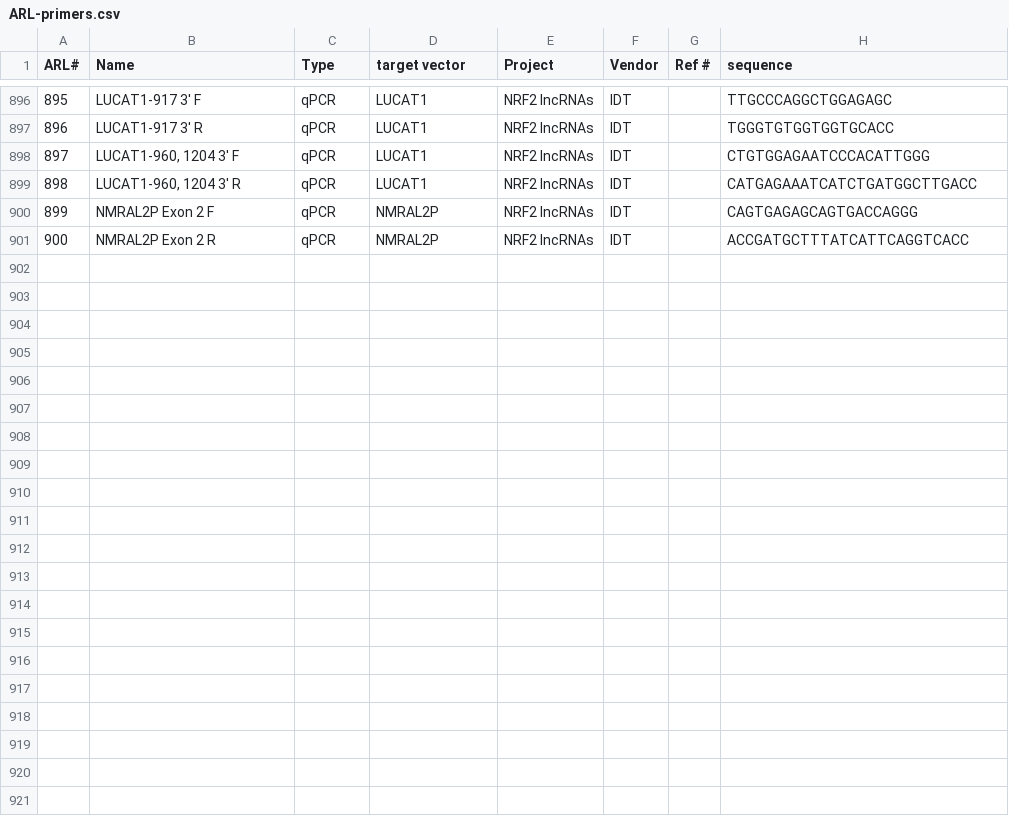
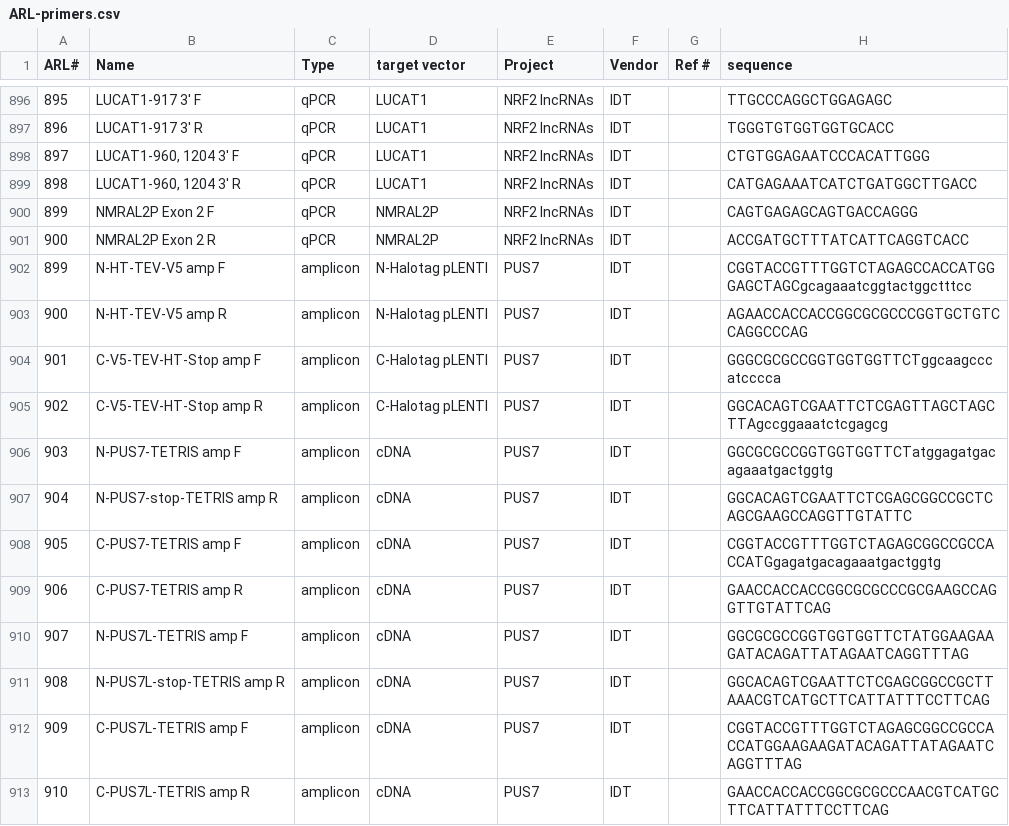
Before and after one commit to emsterdam1/anRNAlab-Protocols, a CSV file: ARL-primers.csv, drawn as a sheet; only a part is shown, gaps mark what is left out.

Commit message:
to 910

```diff
--- a/ARL-primers.csv
+++ b/ARL-primers.csv
@@ -901 +901,13 @@ ARL#,Name,Type,target vector,Project,Vendor,Ref #,sequence
 900,NMRAL2P Exon 2 R,qPCR,NMRAL2P,NRF2 lncRNAs,IDT,,ACCGATGCTTTATCATTCAGGTCACC
+899,N-HT-TEV-V5 amp F,amplicon,N-Halotag pLENTI,PUS7,IDT,,CGGTACCGTTTGGTCTAGAGCCACCATGGGAGCTAGCgcagaaatcggtactggctttcc
+900,N-HT-TEV-V5 amp R,amplicon,N-Halotag pLENTI,PUS7,IDT,,AGAACCACCACCGGCGCGCCCGGTGCTGTCCAGGCCCAG
+901,C-V5-TEV-HT-Stop amp F,amplicon,C-Halotag pLENTI,PUS7,IDT,,GGGCGCGCCGGTGGTGGTTCTggcaagcccatcccca
+902,C-V5-TEV-HT-Stop amp R,amplicon,C-Halotag pLENTI,PUS7,IDT,,GGCACAGTCGAATTCTCGAGTTAGCTAGCTTAgccggaaatctcgagcg
+903,N-PUS7-TETRIS amp F,amplicon,cDNA,PUS7,IDT,,GGCGCGCCGGTGGTGGTTCTatggagatgacagaaatgactggtg
+904,N-PUS7-stop-TETRIS amp R,amplicon,cDNA,PUS7,IDT,,GGCACAGTCGAATTCTCGAGCGGCCGCTCAGCGAAGCCAGGTTGTATTC
+905,C-PUS7-TETRIS amp F,amplicon,cDNA,PUS7,IDT,,CGGTACCGTTTGGTCTAGAGCGGCCGCCACCATGgagatgacagaaatgactggtg
+906,C-PUS7-TETRIS amp R,amplicon,cDNA,PUS7,IDT,,GAACCACCACCGGCGCGCCCGCGAAGCCAGGTTGTATTCAG
+907,N-PUS7L-TETRIS amp F,amplicon,cDNA,PUS7,IDT,,GGCGCGCCGGTGGTGGTTCTATGGAAGAAGATACAGATTATAGAATCAGGTTTAG
+908,N-PUS7L-stop-TETRIS amp R,amplicon,cDNA,PUS7,IDT,,GGCACAGTCGAATTCTCGAGCGGCCGCTTAAACGTCATGCTTCATTATTTCCTTCAG
+909,C-PUS7L-TETRIS amp F,amplicon,cDNA,PUS7,IDT,,CGGTACCGTTTGGTCTAGAGCGGCCGCCACCATGGAAGAAGATACAGATTATAGAATCAGGTTTAG
+910,C-PUS7L-TETRIS amp R,amplicon,cDNA,PUS7,IDT,,GAACCACCACCGGCGCGCCCAACGTCATGCTTCATTATTTCCTTCAG
```
